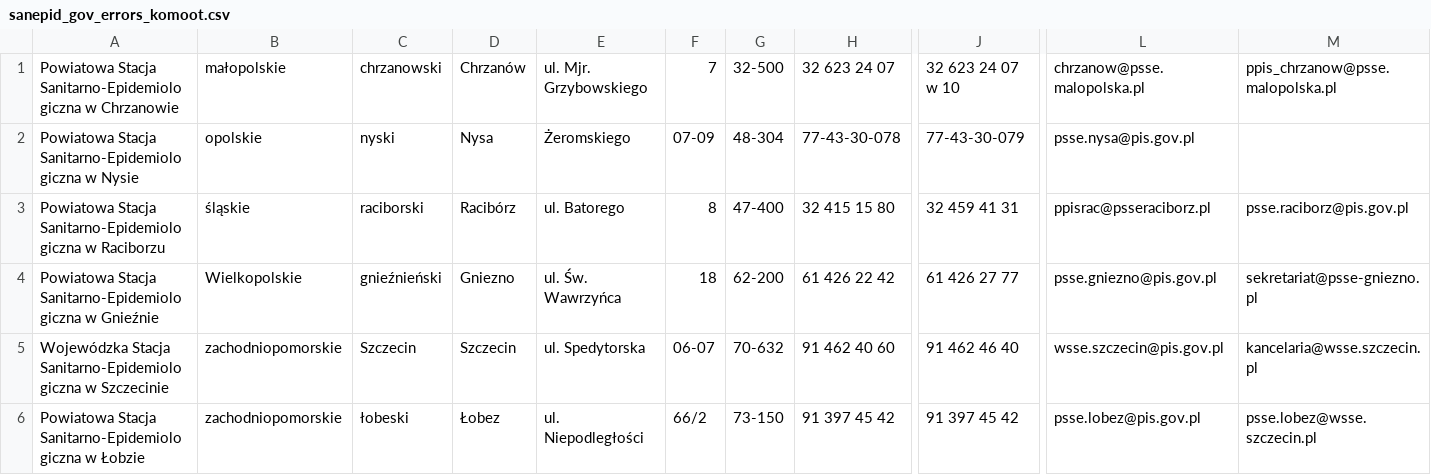
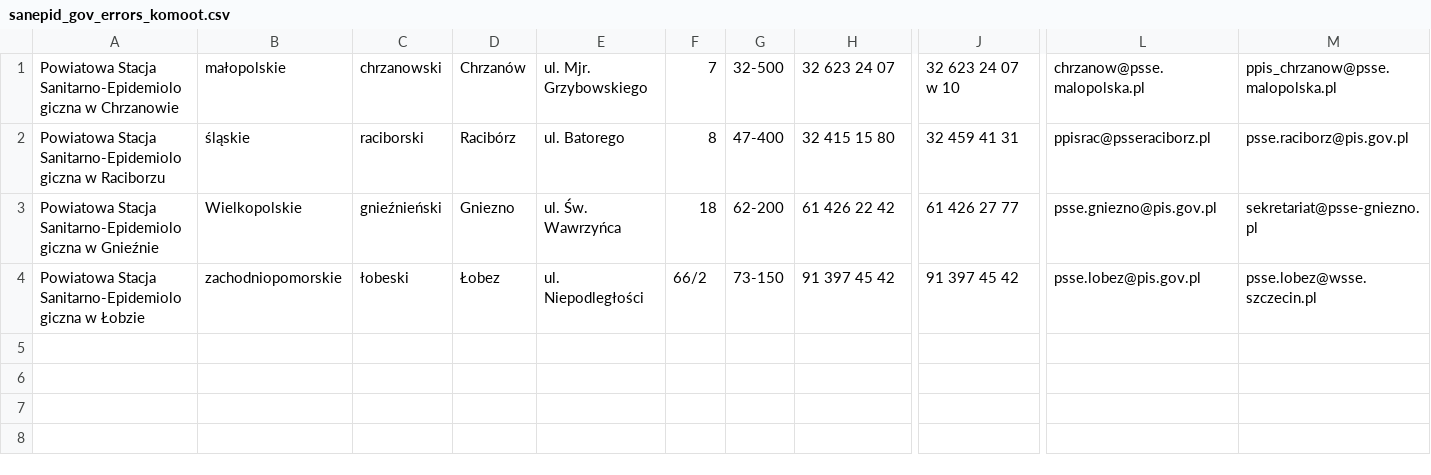
Before and after one commit to kubahaha/maproulette-govcsv-importer, a CSV file: tmp/sanepid_gov_errors_komoot.csv, drawn as a sheet; only a part is shown, gaps mark what is left out; rows hold the shown columns only; the diff names each change by its address in the sheet, - before the commit and + after, or states it on an @@ line.

```diff
--- a/tmp/sanepid_gov_errors_komoot.csv
+++ b/tmp/sanepid_gov_errors_komoot.csv
-row 2: Powiatowa Stacja Sanitarno-Epidemiologiczna w Nysie | opolskie | nyski | Nysa | Żeromskiego | 07-09 | 48-304 | 77-43-30-078 | 77-43-30-079 | psse.nysa@pis.gov.pl
-row 5: Wojewódzka Stacja Sanitarno-Epidemiologiczna w Szczecinie | zachodniopomorskie | Szczecin | Szczecin | ul. Spedytorska | 06-07 | 70-632 | 91 462 40 60 | 91 462 46 40 | wsse.szczecin@pis.gov.pl | kancelaria@wsse.szczecin.pl
```
Also changed, not shown: input/sanepid_osm.csv, tmp/sanepid_gov_errors_nominatim.csv, 32 other files.
